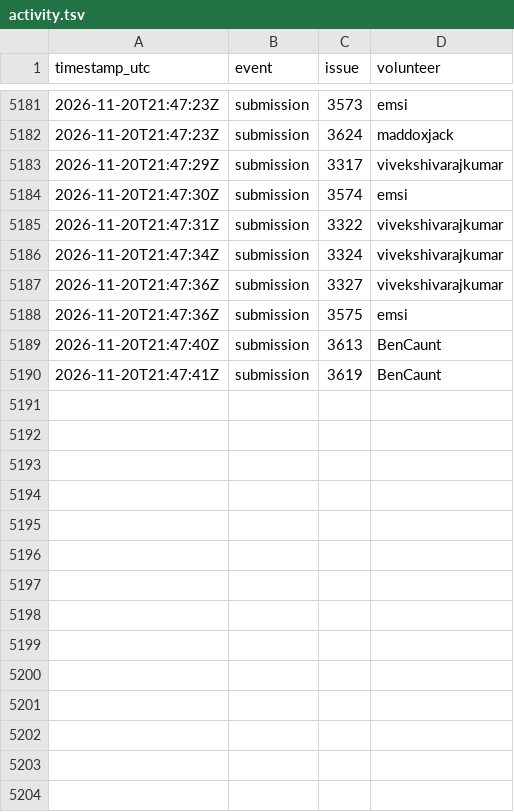
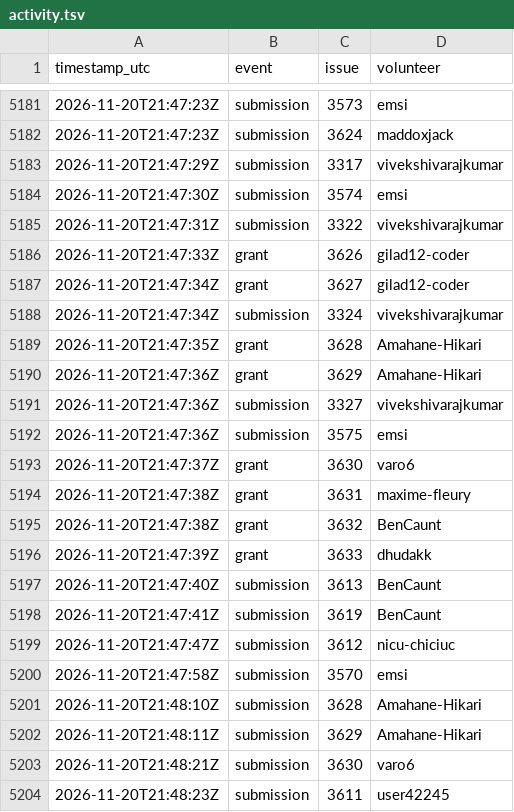
Before and after one commit to 1337isnot1337/alpoge-rh-replay, a TSV file: tracker/activity.tsv, drawn as a sheet; only a part is shown, gaps mark what is left out; the diff covers the shown part only; the diff names each change by its address in the sheet, - before the commit and + after, or states it on an @@ line.

```diff
--- a/tracker/activity.tsv
+++ b/tracker/activity.tsv
+row 5186: 2026-11-20T21:47:33Z | grant | 3626 | gilad12-coder
+row 5187: 2026-11-20T21:47:34Z | grant | 3627 | gilad12-coder
+row 5189: 2026-11-20T21:47:35Z | grant | 3628 | Amahane-Hikari
+row 5190: 2026-11-20T21:47:36Z | grant | 3629 | Amahane-Hikari
+row 5193: 2026-11-20T21:47:37Z | grant | 3630 | varo6
+row 5194: 2026-11-20T21:47:38Z | grant | 3631 | maxime-fleury
+row 5195: 2026-11-20T21:47:38Z | grant | 3632 | BenCaunt
+row 5196: 2026-11-20T21:47:39Z | grant | 3633 | dhudakk
+row 5199: 2026-11-20T21:47:47Z | submission | 3612 | nicu-chiciuc
+row 5200: 2026-11-20T21:47:58Z | submission | 3570 | emsi
+row 5201: 2026-11-20T21:48:10Z | submission | 3628 | Amahane-Hikari
+row 5202: 2026-11-20T21:48:11Z | submission | 3629 | Amahane-Hikari
+row 5203: 2026-11-20T21:48:21Z | submission | 3630 | varo6
+row 5204: 2026-11-20T21:48:23Z | submission | 3611 | user42245
```
Also changed, not shown: 26 added rows elsewhere in this file, 8 other files.
